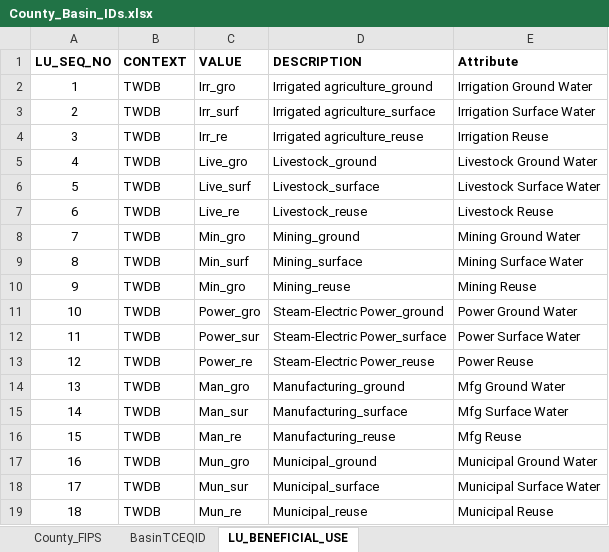
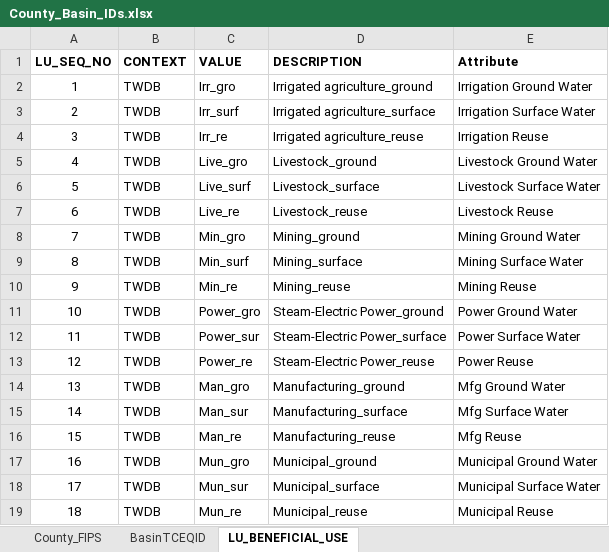
Before and after one commit to amabdallah/TWDB_script, an Excel workbook: County_Basin_IDs.xlsx, sheet LU_BENEFICIAL_USE, drawn as a sheet; values as stored, in another font and other column widths than the file's, no borders; the diff names each change by its address in the sheet, - before the commit and + after, or states it on an @@ line.

```diff
--- a/County_Basin_IDs.xlsx (sheet LU_BENEFICIAL_USE)
+++ b/County_Basin_IDs.xlsx (sheet LU_BENEFICIAL_USE)
-C10 (VALUE): Min_gro
+C10 (VALUE): Min_re
```
Also changed, not shown: 10 other files.
